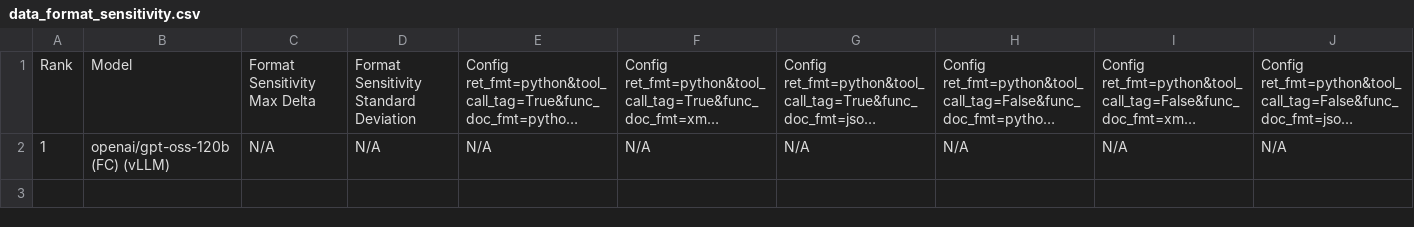
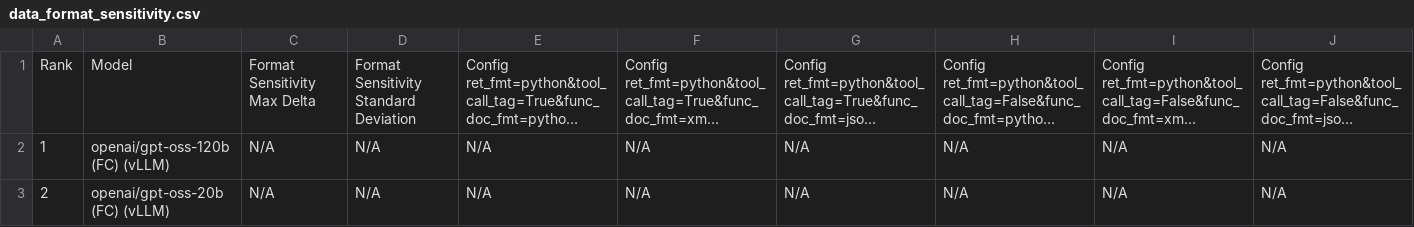
Before and after one commit to bbrowning/bfcl-vllm-results, a CSV file: results/2025-12-14-harmony-fixes/score/data_format_sensitivity.csv, drawn as a sheet; only a part is shown; long unchanged cells end in …; rows hold the shown columns only; the diff names each change by its address in the sheet, - before the commit and + after, or states it on an @@ line.

```diff
--- a/results/2025-12-14-harmony-fixes/score/data_format_sensitivity.csv
+++ b/results/2025-12-14-harmony-fixes/score/data_format_sensitivity.csv
+row 3: 2 | openai/gpt-oss-20b (FC) (vLLM) | N/A | N/A | N/A | N/A | N/A | N/A | N/A | N/A
```
Also changed, not shown: results/2025-12-14-harmony-fixes/score/data_agentic.csv, results/2025-12-14-harmony-fixes/score/data_live.csv, 37 other files.
